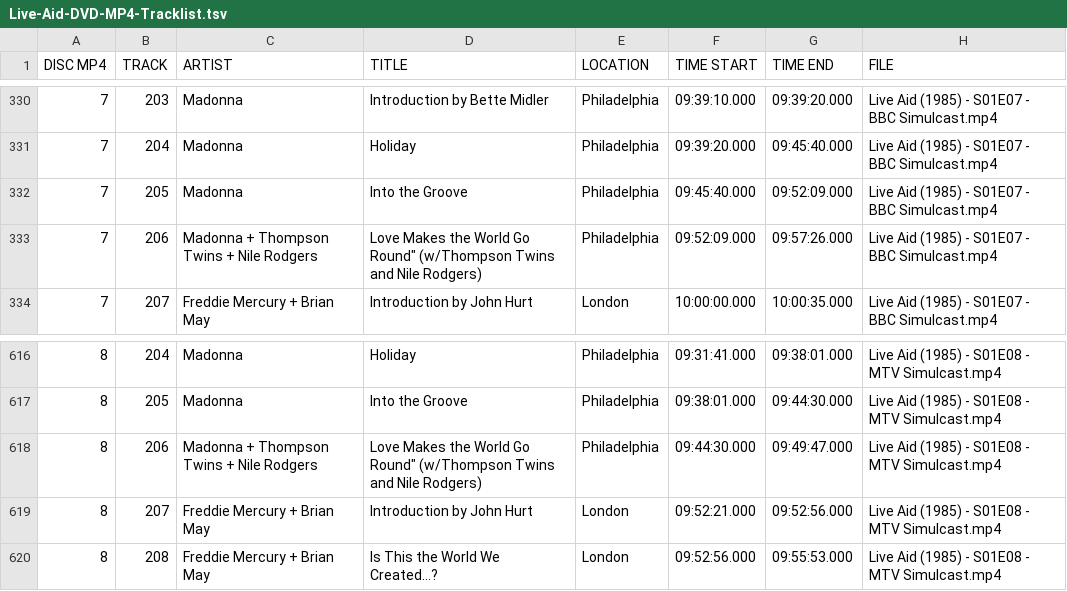
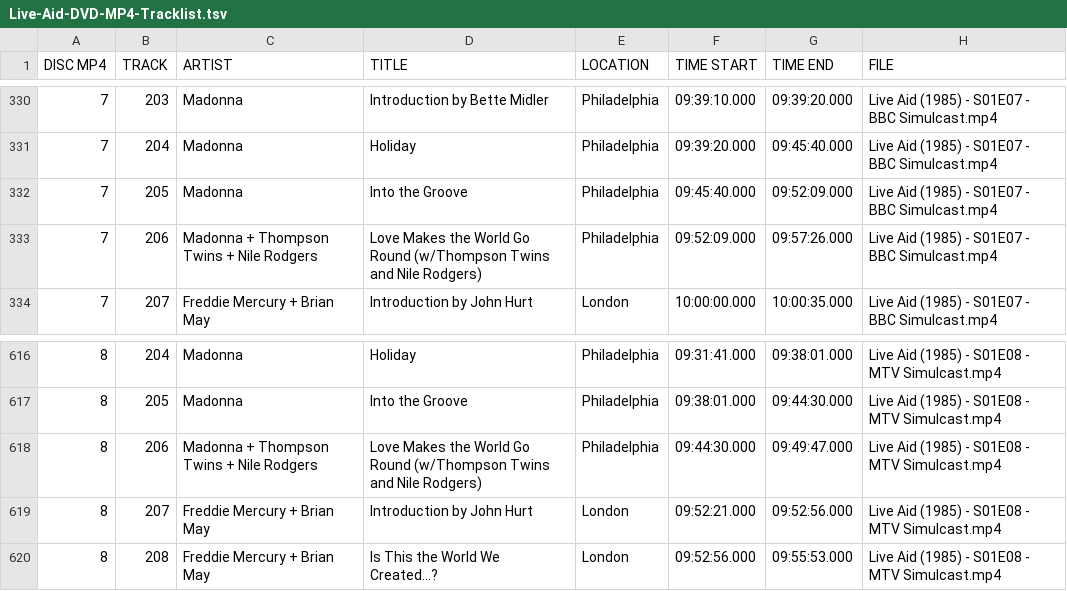
Before and after one commit to frisch1/live-aid-july-13-1985-setlist-data, a TSV file: Live-Aid-DVD-MP4-Tracklist.tsv, drawn as a sheet; only a part is shown, gaps mark what is left out.

Commit message:
Add files via upload

```diff
--- a/Live-Aid-DVD-MP4-Tracklist.tsv
+++ b/Live-Aid-DVD-MP4-Tracklist.tsv
@@ -332,3 +332,3 @@ DISC MP4	TRACK	ARTIST	TITLE	LOCATION	TIME START	TIME END	FILE
 7	205	Madonna	Into the Groove	Philadelphia	09:45:40.000	09:52:09.000	Live Aid (1985) - S01E07 - BBC Simulcast.mp4
-7	206	Madonna + Thompson Twins + Nile Rodgers	Love Makes the World Go Round" (w/Thompson Twins and Nile Rodgers)	Philadelphia	09:52:09.000	09:57:26.000	Live Aid (1985) - S01E07 - BBC Simulcast.mp4
+7	206	Madonna + Thompson Twins + Nile Rodgers	Love Makes the World Go Round (w/Thompson Twins and Nile Rodgers)	Philadelphia	09:52:09.000	09:57:26.000	Live Aid (1985) - S01E07 - BBC Simulcast.mp4
 7	207	Freddie Mercury + Brian May	Introduction by John Hurt	London	10:00:00.000	10:00:35.000	Live Aid (1985) - S01E07 - BBC Simulcast.mp4
@@ -617,3 +617,3 @@ DISC MP4	TRACK	ARTIST	TITLE	LOCATION	TIME START	TIME END	FILE
 8	205	Madonna	Into the Groove	Philadelphia	09:38:01.000	09:44:30.000	Live Aid (1985) - S01E08 - MTV Simulcast.mp4
-8	206	Madonna + Thompson Twins + Nile Rodgers	Love Makes the World Go Round" (w/Thompson Twins and Nile Rodgers)	Philadelphia	09:44:30.000	09:49:47.000	Live Aid (1985) - S01E08 - MTV Simulcast.mp4
+8	206	Madonna + Thompson Twins + Nile Rodgers	Love Makes the World Go Round (w/Thompson Twins and Nile Rodgers)	Philadelphia	09:44:30.000	09:49:47.000	Live Aid (1985) - S01E08 - MTV Simulcast.mp4
 8	207	Freddie Mercury + Brian May	Introduction by John Hurt	London	09:52:21.000	09:52:56.000	Live Aid (1985) - S01E08 - MTV Simulcast.mp4
```
